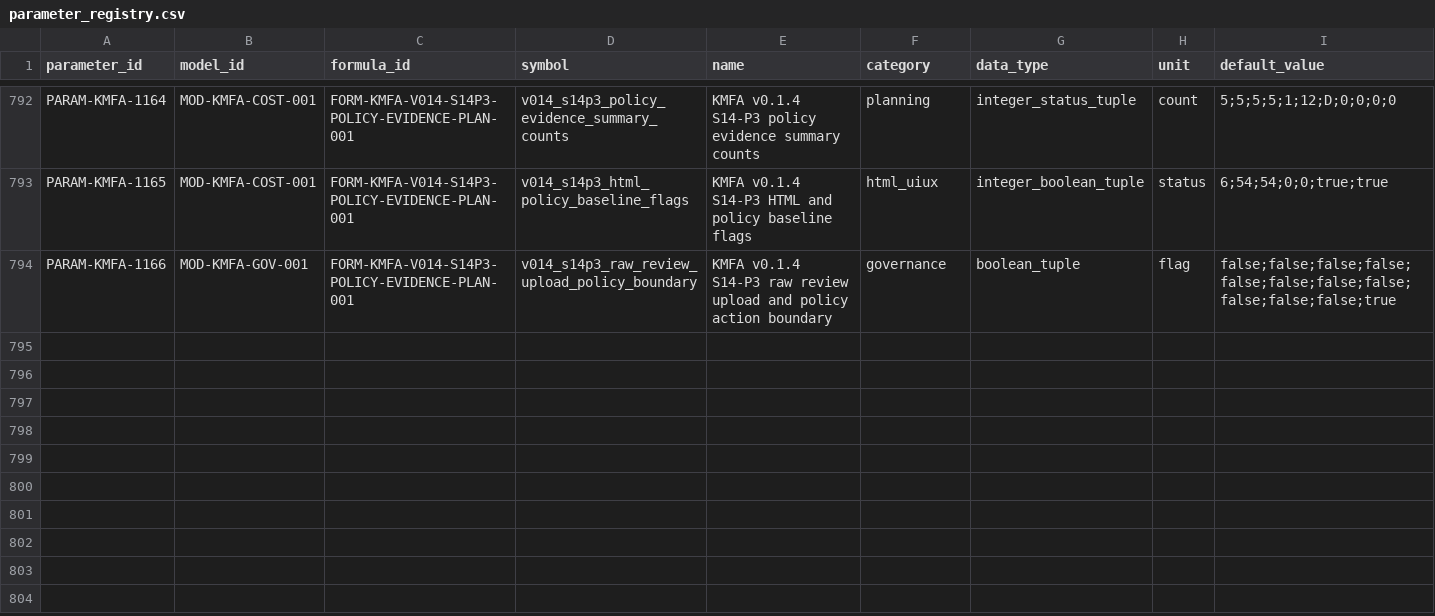
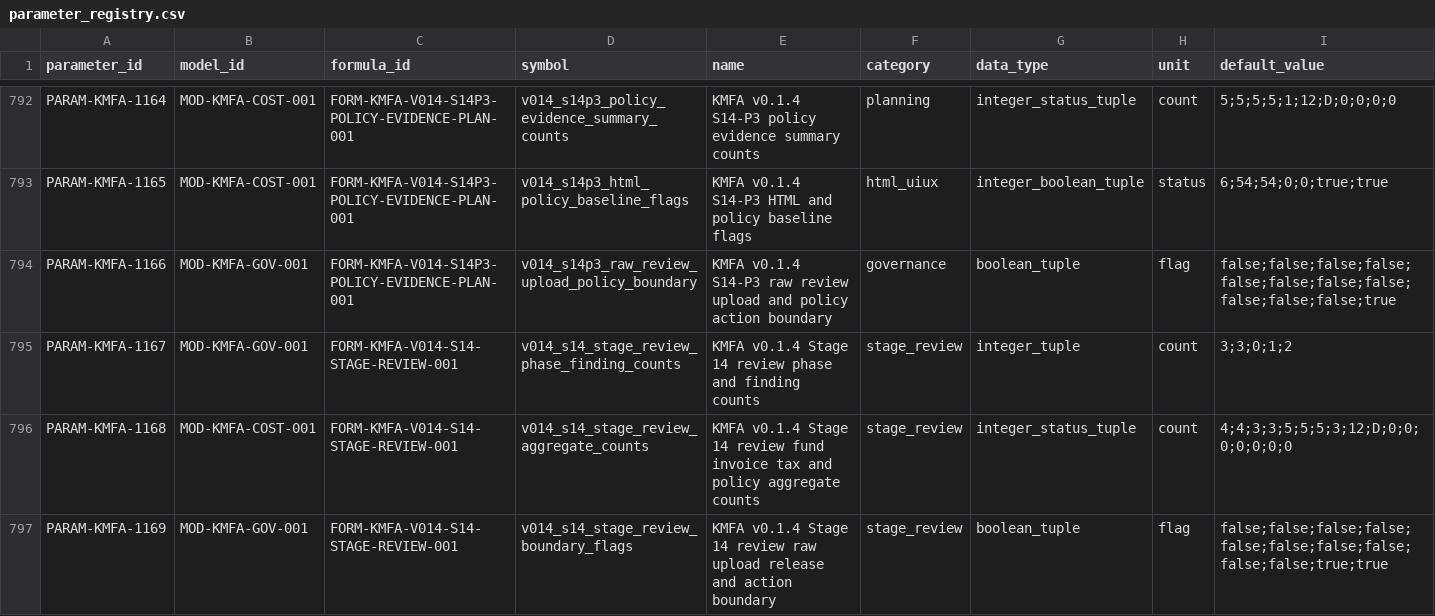
Before and after one commit to LinzeColin/KMOS, a CSV file: KMFA/docs/governance/parameter_registry.csv, drawn as a sheet; only a part is shown, gaps mark what is left out; rows hold the shown columns only; the diff names each change by its address in the sheet, - before the commit and + after, or states it on an @@ line.

Commit message:
KMFA v0.1.4 Stage 14 review

```diff
--- a/KMFA/docs/governance/parameter_registry.csv
+++ b/KMFA/docs/governance/parameter_registry.csv
+row 795: PARAM-KMFA-1167 | MOD-KMFA-GOV-001 | FORM-KMFA-V014-S14-STAGE-REVIEW-001 | v014_s14_stage_review_phase_finding_counts | KMFA v0.1.4 Stage 14 review phase and finding counts | stage_review | integer_tuple | count | 3;3;0;1;2
+row 796: PARAM-KMFA-1168 | MOD-KMFA-COST-001 | FORM-KMFA-V014-S14-STAGE-REVIEW-001 | v014_s14_stage_review_aggregate_counts | KMFA v0.1.4 Stage 14 review fund invoice tax and policy aggregate counts | stage_review | integer_status_tuple | count | 4;4;3;3;5;5;5;3;12;D;0;0;0;0;0;0;0
+row 797: PARAM-KMFA-1169 | MOD-KMFA-GOV-001 | FORM-KMFA-V014-S14-STAGE-REVIEW-001 | v014_s14_stage_review_boundary_flags | KMFA v0.1.4 Stage 14 review raw upload release and action boundary | stage_review | boolean_tuple | flag | false;false;false;false;false;false;false;false;false;false;true;true
```
Also changed, not shown: KMFA/docs/governance/TRACEABILITY_MATRIX.csv, 29 other files.
